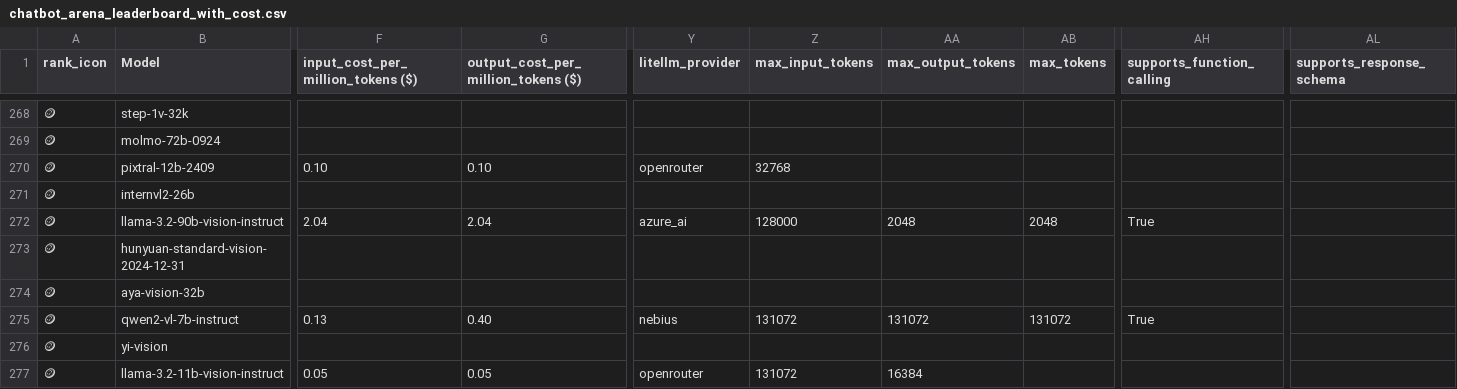
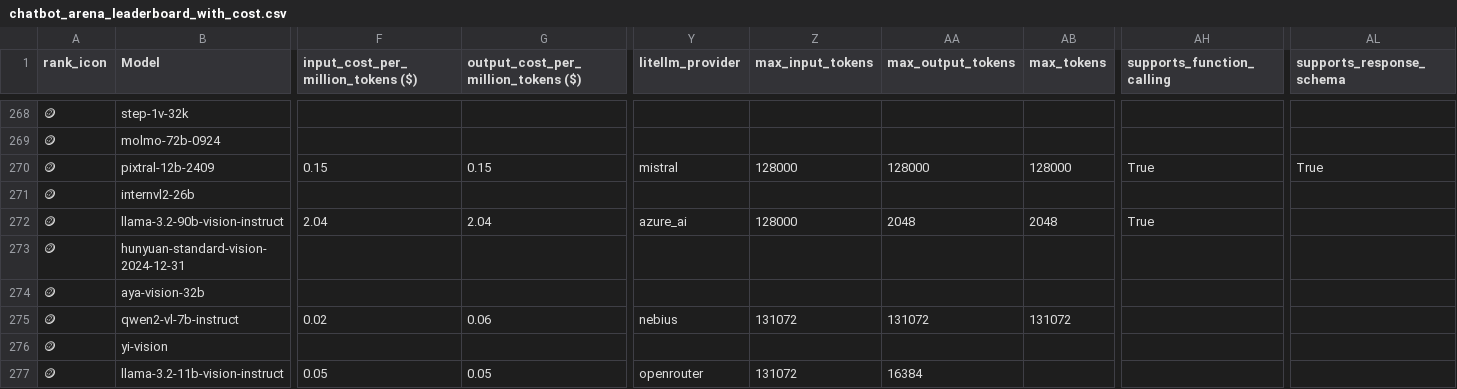
Before and after one commit to ZachLaik/compare-models, a CSV file: chatbot_arena_leaderboard_with_cost.csv, drawn as a sheet; only a part is shown, gaps mark what is left out; the diff covers the shown part only; the diff names each change by its address in the sheet, - before the commit and + after, or states it on an @@ line.

Commit message:
chore: daily leaderboard refresh [skip ci]

```diff
--- a/chatbot_arena_leaderboard_with_cost.csv
+++ b/chatbot_arena_leaderboard_with_cost.csv
-F270: 0.10
+F270: 0.15
-G270: 0.10
+G270: 0.15
-Y270 (litellm_provider): openrouter
+Y270 (litellm_provider): mistral
-Z270 (max_input_tokens): 32768
+Z270 (max_input_tokens): 128000
-AA270 (max_output_tokens): (empty)
+AA270 (max_output_tokens): 128000
-AB270 (max_tokens): (empty)
+AB270 (max_tokens): 128000
-AH270 (supports_function_calling): (empty)
+AH270 (supports_function_calling): True
-AL270 (supports_response_schema): (empty)
+AL270 (supports_response_schema): True
-F275: 0.13
+F275: 0.02
-G275: 0.40
+G275: 0.06
-AH275 (supports_function_calling): True
+AH275 (supports_function_calling): (empty)
```
Also changed, not shown: 68 edited cells elsewhere in this file, 1 other file.
